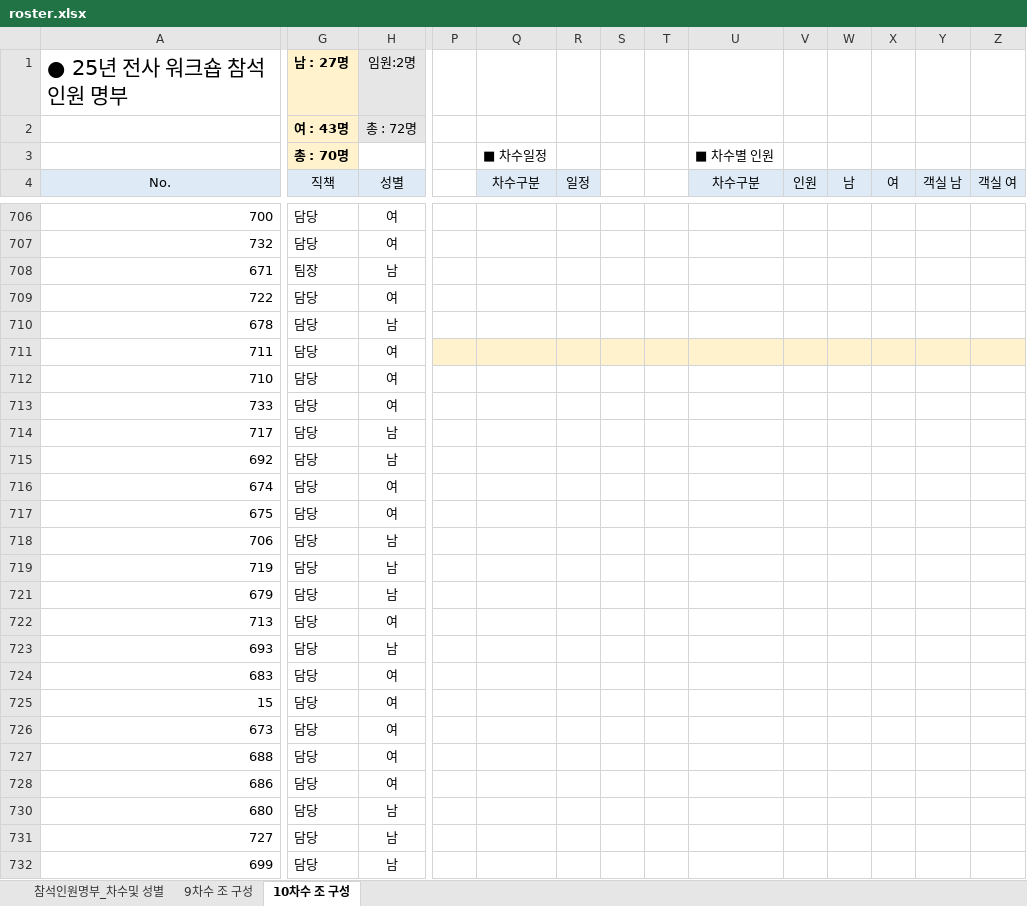
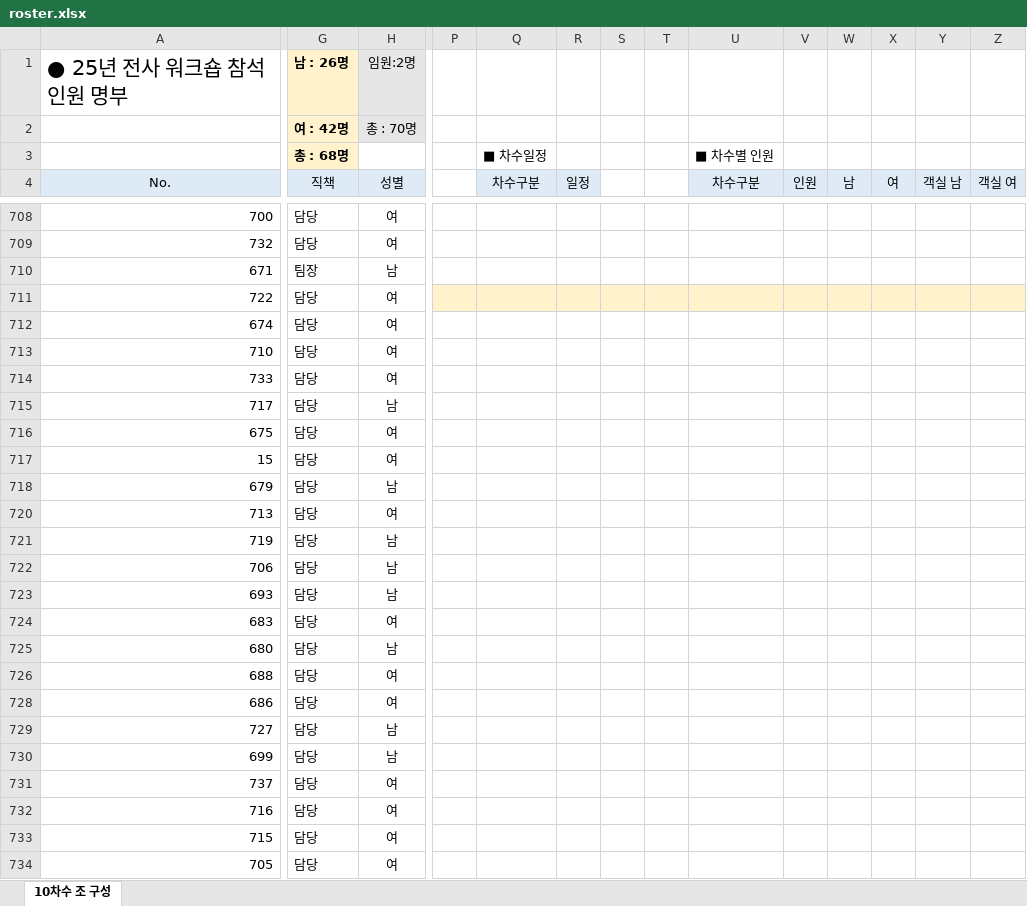
Before and after one commit to HOVERICK/LDF-workshop, an Excel workbook: data/roster.xlsx, sheet 10차수 조 구성, drawn as a sheet; only a part is shown, gaps mark what is left out; the shorter side is filled out with more unchanged rows; values as stored, in another font and other column widths than the file's, no borders; conditional formats not drawn; removed rows and columns are numbered as before the commit, all else as after; rows hold the shown columns only; the diff covers the shown part only; the diff names each change by its address in the sheet, - before the commit and + after, or states it on an @@ line.

```diff
--- a/data/roster.xlsx (sheet 10차수 조 구성)
+++ b/data/roster.xlsx (sheet 10차수 조 구성)
-sheet tab: 참석인원명부_차수및 성별
-sheet tab: 9차수 조 구성
-G1 (직책): 남 : 27명
+G1 (직책): 남 : 26명
-G2 (직책): 여 : 43명
+G2 (직책): 여 : 42명
-H2 (성별): 총 : 72명
+H2 (성별): 총 : 70명
-G3 (직책): 총 : 70명
+G3 (직책): 총 : 68명
-P711:Z711 fill: none
+P711:Z711 fill: #FFF2CC
@@ row 710 moved to row 706: 678 @@
@@ row 711 moved to row 707: 711 @@
@@ row 716 moved to row 712: 674 @@
-row 715: 692 | 담당 | 남
-row 718: 706 | 담당 | 남
@@ row 725 moved to row 717: 15 @@
@@ row 719 moved to row 721: 719 @@
+row 722: 706 | 담당 | 남
-row 726: 673 | 담당 | 여
@@ row 730 moved to row 725: 680 @@
```
Also changed, not shown: 9 moved rows and cell formats elsewhere in this sheet, formulas that keep their value, hidden cells, data/rooming.xlsx.
